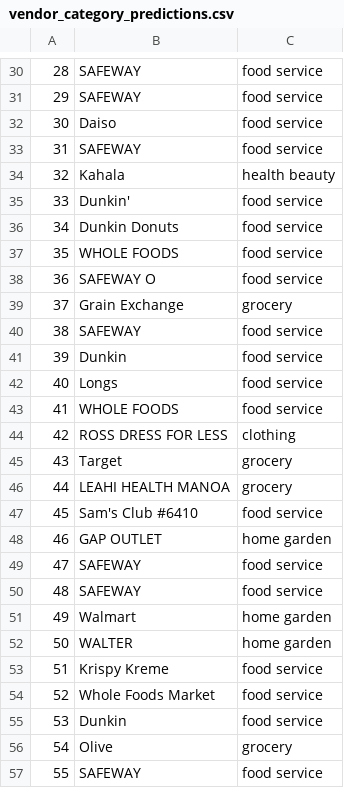
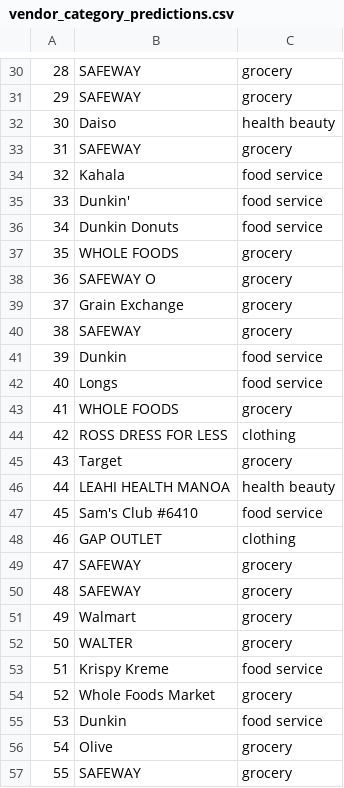
Before and after one commit to ICS438Project/receipt, a CSV file: predictions/vendor_category_predictions.csv, drawn as a sheet; only a part is shown, gaps mark what is left out; the diff covers the shown part only.

```diff
--- a/predictions/vendor_category_predictions.csv
+++ b/predictions/vendor_category_predictions.csv
@@ -30,28 +30,28 @@
-28,SAFEWAY,food service
-29,SAFEWAY,food service
-30,Daiso,food service
-31,SAFEWAY,food service
-32,Kahala,health beauty
+28,SAFEWAY,grocery
+29,SAFEWAY,grocery
+30,Daiso,health beauty
+31,SAFEWAY,grocery
+32,Kahala,food service
 33,Dunkin',food service
 34,Dunkin Donuts,food service
-35,WHOLE FOODS,food service
-36,SAFEWAY O,food service
+35,WHOLE FOODS,grocery
+36,SAFEWAY O,grocery
 37,Grain Exchange,grocery
-38,SAFEWAY,food service
+38,SAFEWAY,grocery
 39,Dunkin,food service
 40,Longs,food service
-41,WHOLE FOODS,food service
+41,WHOLE FOODS,grocery
 42,ROSS DRESS FOR LESS,clothing
 43,Target,grocery
-44,LEAHI HEALTH MANOA,grocery
+44,LEAHI HEALTH MANOA,health beauty
 45,Sam's Club #6410,food service
-46,GAP OUTLET,home garden
-47,SAFEWAY,food service
-48,SAFEWAY,food service
-49,Walmart,home garden
-50,WALTER,home garden
+46,GAP OUTLET,clothing
+47,SAFEWAY,grocery
+48,SAFEWAY,grocery
+49,Walmart,grocery
+50,WALTER,grocery
 51,Krispy Kreme,food service
-52,Whole Foods Market,food service
+52,Whole Foods Market,grocery
 53,Dunkin,food service
 54,Olive,grocery
-55,SAFEWAY,food service
+55,SAFEWAY,grocery
```
Also changed, not shown: 67 edited cells elsewhere in this file, 1 other file.
